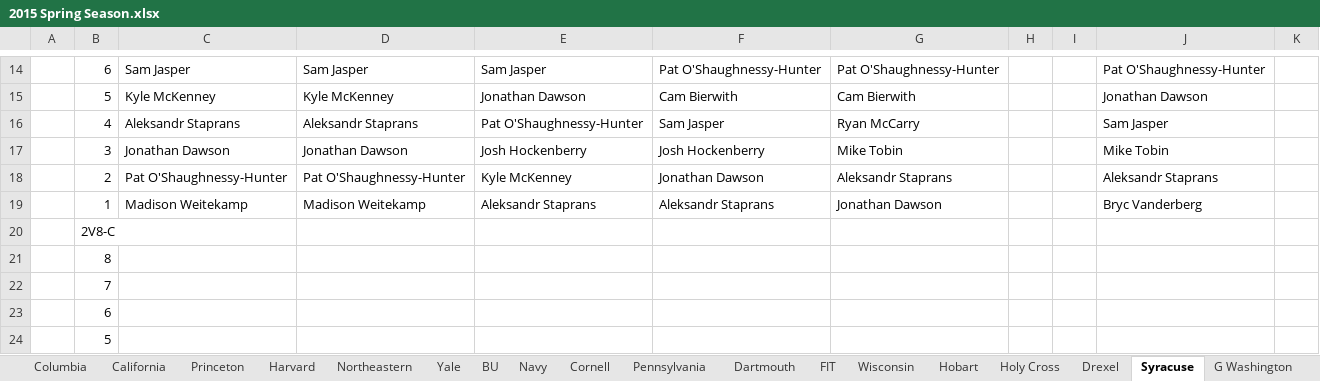
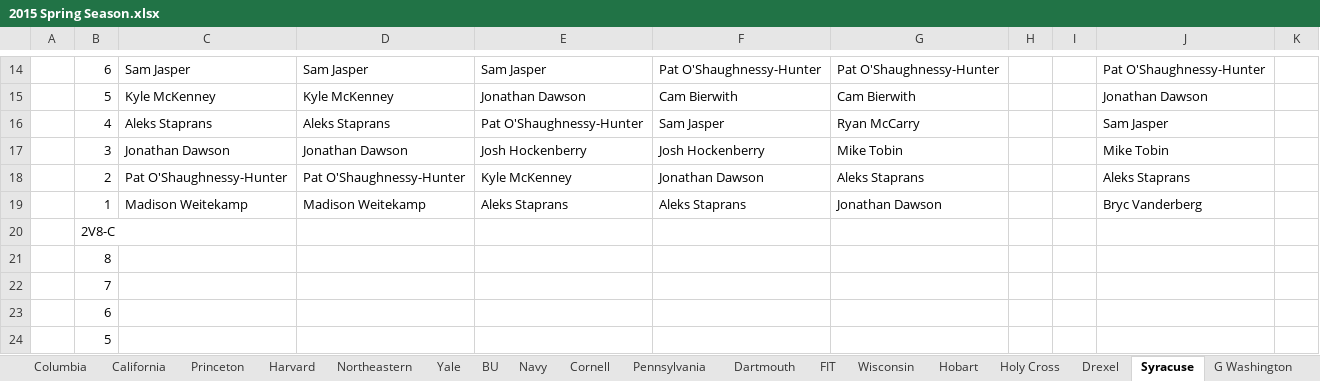
Before and after one commit to smithy545/fantasyrowingcollege, an Excel workbook: data/2015 Spring Season.xlsx, sheet Syracuse, drawn as a sheet; only a part is shown, gaps mark what is left out; values as stored, in another font and other column widths than the file's, no borders; the diff names each change by its address in the sheet, - before the commit and + after, or states it on an @@ line.

```diff
--- a/data/2015 Spring Season.xlsx (sheet Syracuse)
+++ b/data/2015 Spring Season.xlsx (sheet Syracuse)
-C16: Aleksandr Staprans
+C16: Aleks Staprans
-D16: Aleksandr Staprans
+D16: Aleks Staprans
-G18: Aleksandr Staprans
+G18: Aleks Staprans
-J18: Aleksandr Staprans
+J18: Aleks Staprans
-E19: Aleksandr Staprans
+E19: Aleks Staprans
-F19: Aleksandr Staprans
+F19: Aleks Staprans
```
Also changed, not shown: data/Player Rankings-generated.xlsx, data/Player Rankings-ordered.xlsx, 2 other files.
